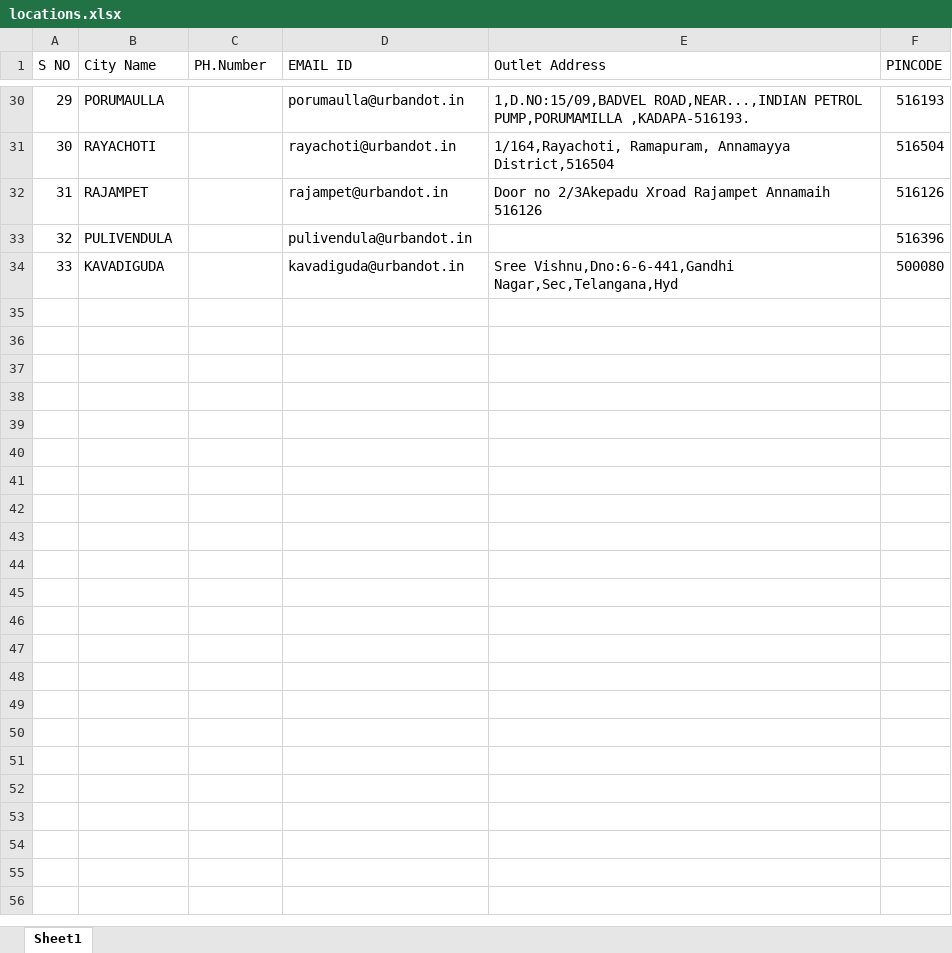
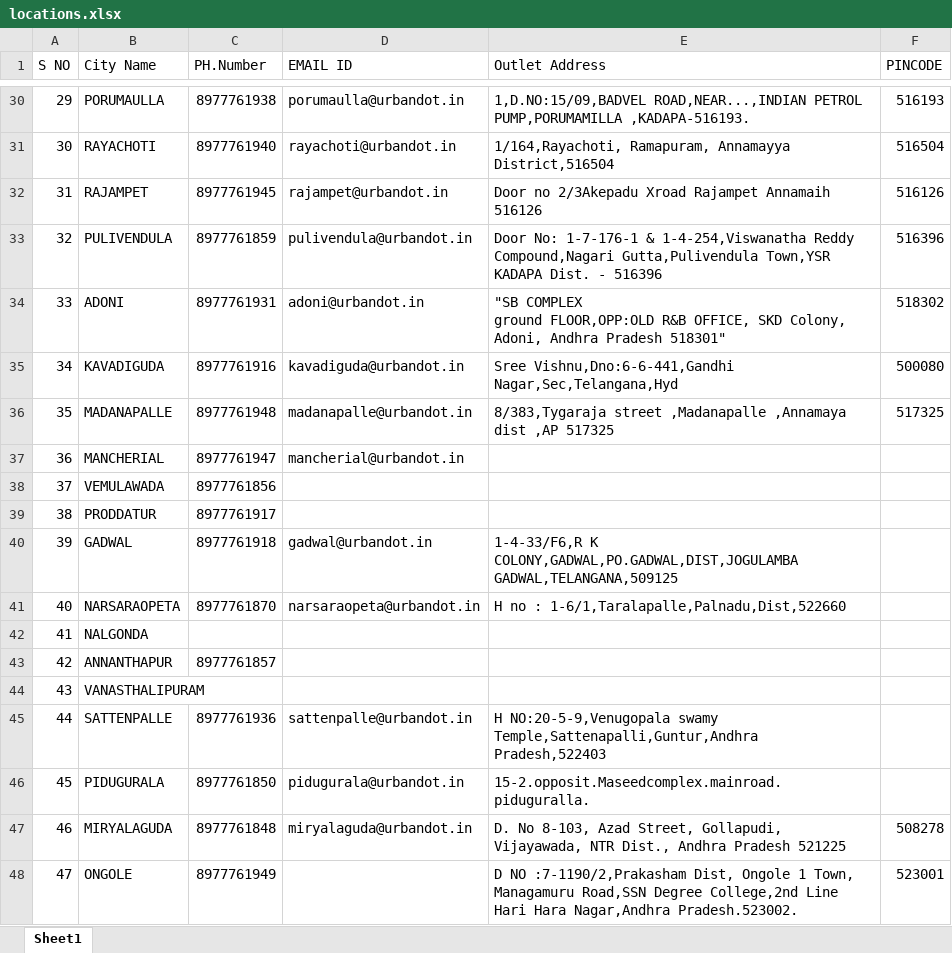
Before and after one commit to InfinitudeIT/Udot, an Excel workbook: public/locations.xlsx, sheet Sheet1, drawn as a sheet; only a part is shown, gaps mark what is left out; values as stored, in another font and other column widths than the file's, no cell formats; addresses are those after the commit; ↵ is a line break in a cell; the diff covers the shown part only; the diff names each change by its address in the sheet, - before the commit and + after, or states it on an @@ line.

```diff
--- a/public/locations.xlsx (sheet Sheet1)
+++ b/public/locations.xlsx (sheet Sheet1)
-C30 (PH.Number): (empty)
+C30 (PH.Number): 8977761938
-C31 (PH.Number): (empty)
+C31 (PH.Number): 8977761940
-C32 (PH.Number): (empty)
+C32 (PH.Number): 8977761945
-C33 (PH.Number): (empty)
+C33 (PH.Number): 8977761859
-E33 (Outlet Address): (empty)
+E33 (Outlet Address): Door No: 1-7-176-1 & 1-4-254,Viswanatha Reddy Compound,Nagari Gutta,Pulivendula Town,YSR KADAPA Dist. - 516396
+row 34: 33 | ADONI | 8977761931 | adoni@urbandot.in | "SB COMPLEX ↵ ground FLOOR,OPP:OLD R&B OFFICE, SKD Colony, Adoni, Andhra Pradesh 518301" | 518302
@@ column A (S NO) renumbered in row 35 @@
-C35 (PH.Number): (empty)
+C35 (PH.Number): 8977761916
+row 36: 35 | MADANAPALLE | 8977761948 | madanapalle@urbandot.in | 8/383,Tygaraja street ,Madanapalle ,Annamaya dist ,AP 517325 | 517325
+row 37: 36 | MANCHERIAL | 8977761947 | mancherial@urbandot.in
+row 38: 37 | VEMULAWADA | 8977761856
+row 39: 38 | PRODDATUR | 8977761917
+row 40: 39 | GADWAL | 8977761918 | gadwal@urbandot.in | 1-4-33/F6,R K COLONY,GADWAL,PO.GADWAL,DIST,JOGULAMBA GADWAL,TELANGANA,509125
+row 41: 40 | NARSARAOPETA | 8977761870 | narsaraopeta@urbandot.in | H no : 1-6/1,Taralapalle,Palnadu,Dist,522660
+row 42: 41 | NALGONDA
+row 43: 42 | ANNANTHAPUR | 8977761857
+row 44: 43 | VANASTHALIPURAM
+row 45: 44 | SATTENPALLE | 8977761936 | sattenpalle@urbandot.in | H NO:20-5-9,Venugopala swamy Temple,Sattenapalli,Guntur,Andhra Pradesh,522403
+row 46: 45 | PIDUGURALA | 8977761850 | pidugurala@urbandot.in | 15-2.opposit.Maseedcomplex.mainroad.piduguralla.
+row 47: 46 | MIRYALAGUDA | 8977761848 | miryalaguda@urbandot.in | D. No 8-103, Azad Street, Gollapudi, Vijayawada, NTR Dist., Andhra Pradesh 521225 | 508278
+row 48: 47 | ONGOLE | 8977761949 |  | D NO :7-1190/2,Prakasham Dist, Ongole 1 Town, Managamuru Road,SSN Degree College,2nd Line Hari Hara Nagar,Andhra Pradesh.523002. | 523001
```
Also changed, not shown: 12 added rows and 23 edited cells elsewhere in this sheet, cell formats, 8 other files.
